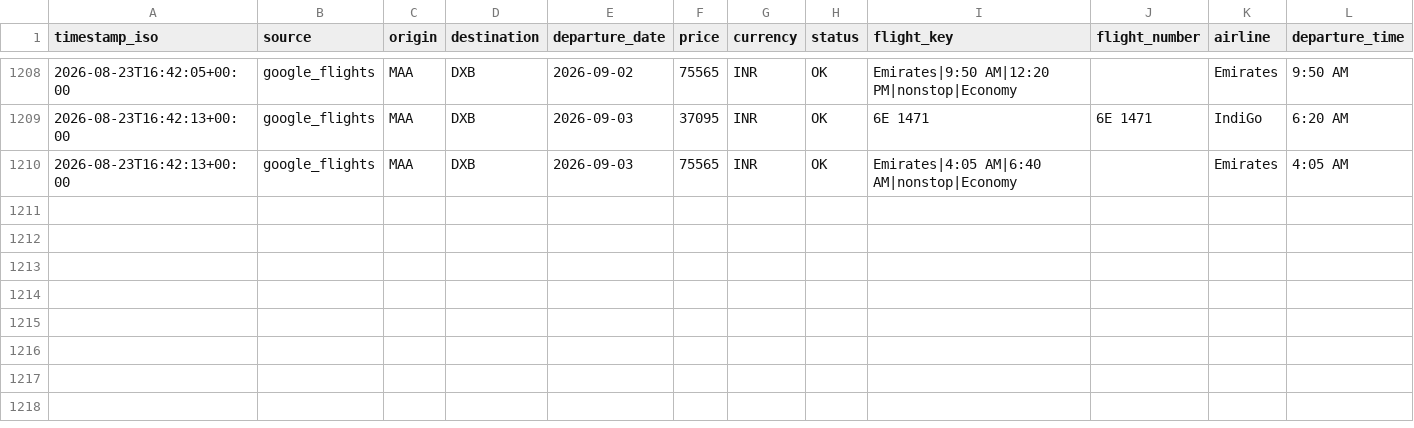
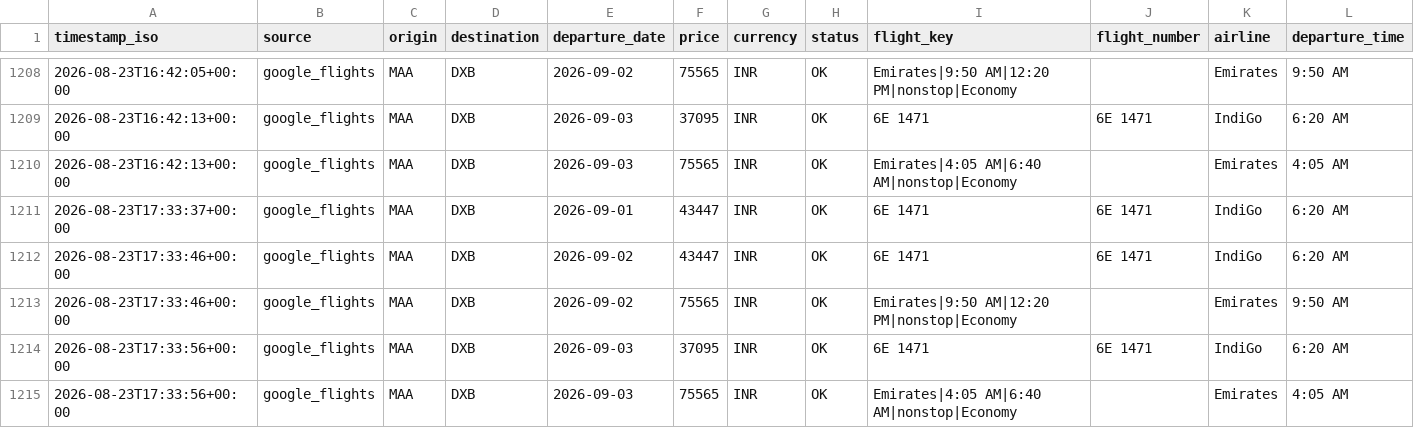
Before and after one commit to subuuuus/flight-tracker-maa-dxb, a CSV file: data/flight_prices.csv, drawn as a sheet; only a part is shown, gaps mark what is left out; rows hold the shown columns only; the diff names each change by its address in the sheet, - before the commit and + after, or states it on an @@ line.

```diff
--- a/data/flight_prices.csv
+++ b/data/flight_prices.csv
+row 1211: 2026-08-23T17:33:37+00:00 | google_flights | MAA | DXB | 2026-09-01 | 43447 | INR | OK | 6E 1471 | 6E 1471 | IndiGo | 6:20 AM
+row 1212: 2026-08-23T17:33:46+00:00 | google_flights | MAA | DXB | 2026-09-02 | 43447 | INR | OK | 6E 1471 | 6E 1471 | IndiGo | 6:20 AM
+row 1213: 2026-08-23T17:33:46+00:00 | google_flights | MAA | DXB | 2026-09-02 | 75565 | INR | OK | Emirates|9:50 AM|12:20 PM|nonstop|Economy |  | Emirates | 9:50 AM
+row 1214: 2026-08-23T17:33:56+00:00 | google_flights | MAA | DXB | 2026-09-03 | 37095 | INR | OK | 6E 1471 | 6E 1471 | IndiGo | 6:20 AM
+row 1215: 2026-08-23T17:33:56+00:00 | google_flights | MAA | DXB | 2026-09-03 | 75565 | INR | OK | Emirates|4:05 AM|6:40 AM|nonstop|Economy |  | Emirates | 4:05 AM
```
Also changed, not shown: 2 other files.
